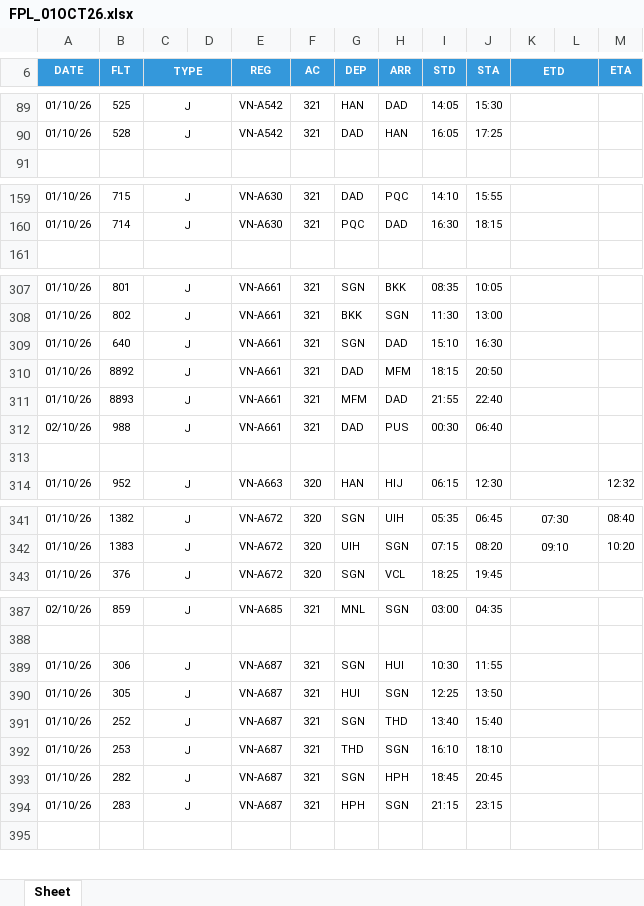
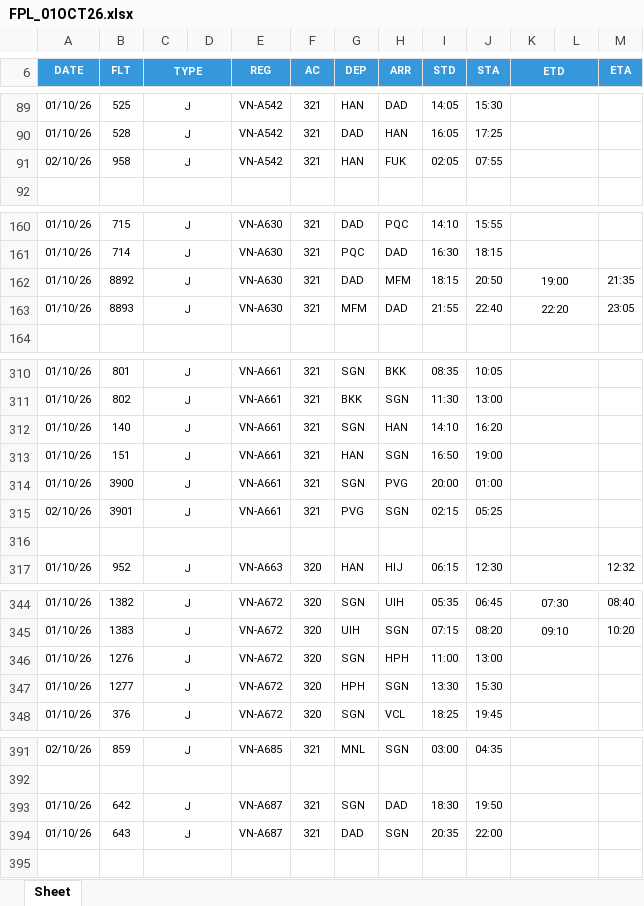
Before and after one commit to tlgsvj/lc, an Excel workbook: Data/FlightPlan/FPL_01OCT26.xlsx, sheet Sheet, drawn as a sheet; only a part is shown, gaps mark what is left out; values as stored, in another font and other column widths than the file's, no borders; charts and pictures not drawn; removed rows and columns are numbered as before the commit, all else as after; the diff covers the shown part only; the diff names each change by its address in the sheet, - before the commit and + after, or states it on an @@ line.

Commit message:
Update FPL_01OCT26.xlsx

```diff
--- a/Data/FlightPlan/FPL_01OCT26.xlsx (sheet Sheet)
+++ b/Data/FlightPlan/FPL_01OCT26.xlsx (sheet Sheet)
+row 91: 02/10/26 | 958 | J |  | VN-A542 | 321 | HAN | FUK | 02:05 | 07:55
+row 162: 01/10/26 | 8892 | J |  | VN-A630 | 321 | DAD | MFM | 18:15 | 20:50 | 19:00 |  | 21:35
+row 163: 01/10/26 | 8893 | J |  | VN-A630 | 321 | MFM | DAD | 21:55 | 22:40 | 22:20 |  | 23:05
-B312 (FLT): 640
+B312 (FLT): 140
-H312 (ARR): DAD
+H312 (ARR): HAN
-I312 (STD): 15:10
+I312 (STD): 14:10
-J312 (STA): 16:30
+J312 (STA): 16:20
-B313 (FLT): 8892
+B313 (FLT): 151
-G313 (DEP): DAD
+G313 (DEP): HAN
-H313 (ARR): MFM
+H313 (ARR): SGN
-I313 (STD): 18:15
+I313 (STD): 16:50
-J313 (STA): 20:50
+J313 (STA): 19:00
-row 311: 01/10/26 | 8893 | J |  | VN-A661 | 321 | MFM | DAD | 21:55 | 22:40
-row 312: 02/10/26 | 988 | J |  | VN-A661 | 321 | DAD | PUS | 00:30 | 06:40
+row 314: 01/10/26 | 3900 | J |  | VN-A661 | 321 | SGN | PVG | 20:00 | 01:00
+row 315: 02/10/26 | 3901 | J |  | VN-A661 | 321 | PVG | SGN | 02:15 | 05:25
+row 346: 01/10/26 | 1276 | J |  | VN-A672 | 320 | SGN | HPH | 11:00 | 13:00
+row 347: 01/10/26 | 1277 | J |  | VN-A672 | 320 | HPH | SGN | 13:30 | 15:30
-row 389: 01/10/26 | 306 | J |  | VN-A687 | 321 | SGN | HUI | 10:30 | 11:55
-row 390: 01/10/26 | 305 | J |  | VN-A687 | 321 | HUI | SGN | 12:25 | 13:50
-B393 (FLT): 252
+B393 (FLT): 642
-H393 (ARR): THD
+H393 (ARR): DAD
-I393 (STD): 13:40
+I393 (STD): 18:30
-J393 (STA): 15:40
+J393 (STA): 19:50
-row 392: 01/10/26 | 253 | J |  | VN-A687 | 321 | THD | SGN | 16:10 | 18:10
-row 393: 01/10/26 | 282 | J |  | VN-A687 | 321 | SGN | HPH | 18:45 | 20:45
-B394 (FLT): 283
+B394 (FLT): 643
-G394 (DEP): HPH
+G394 (DEP): DAD
-I394 (STD): 21:15
+I394 (STD): 20:35
-J394 (STA): 23:15
+J394 (STA): 22:00
```
Also changed, not shown: 1 removed row and 71 edited cells elsewhere in this sheet.
